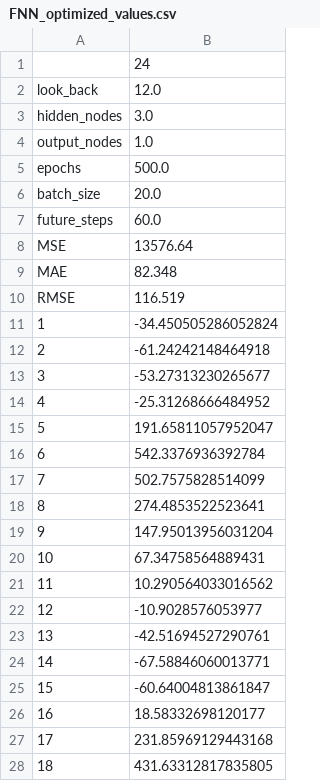
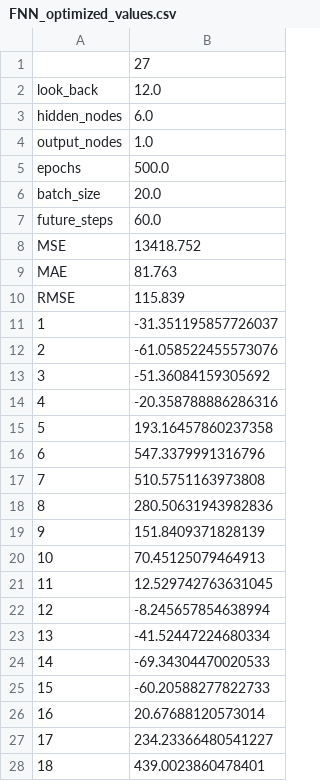
Before and after one commit to informatics-lab/Time-Series-Forecasting, a CSV file: Pune_precipitation_analyis_1972_to_2002/output/FNN_optimized_values.csv, drawn as a sheet; only a part is shown; the diff covers the shown part only.

```diff
--- a/Pune_precipitation_analyis_1972_to_2002/output/FNN_optimized_values.csv
+++ b/Pune_precipitation_analyis_1972_to_2002/output/FNN_optimized_values.csv
@@ -1,4 +1,4 @@
-,24
+,27
 look_back,12.0
-hidden_nodes,3.0
+hidden_nodes,6.0
 output_nodes,1.0
@@ -7,22 +7,22 @@ batch_size,20.0
 future_steps,60.0
-MSE,13576.64
-MAE,82.348
-RMSE,116.519
-1,-34.450505286052824
-2,-61.24242148464918
-3,-53.27313230265677
-4,-25.31268666484952
-5,191.65811057952047
-6,542.3376936392784
-7,502.7575828514099
-8,274.4853522523641
-9,147.95013956031204
-10,67.34758564889431
-11,10.290564033016562
-12,-10.9028576053977
-13,-42.51694527290761
-14,-67.58846060013771
-15,-60.64004813861847
-16,18.58332698120177
-17,231.85969129443168
-18,431.63312817835805
+MSE,13418.752
+MAE,81.763
+RMSE,115.839
+1,-31.351195857726037
+2,-61.058522455573076
+3,-51.36084159305692
+4,-20.358788886286316
+5,193.16457860237358
+6,547.3379991316796
+7,510.5751163973808
+8,280.50631943982836
+9,151.8409371828139
+10,70.45125079464913
+11,12.529742763631045
+12,-8.245657854638994
+13,-41.52447224680334
+14,-69.34304470020533
+15,-60.20588277822733
+16,20.67688120573014
+17,234.23366480541227
+18,439.0023860478401
```
Also changed, not shown: 42 edited cells elsewhere in this file, Pune_precipitation_analyis_1972_to_2002/output/FNN_information.csv, Pune_precipitation_analyis_1972_to_2002/output/SANN_information.csv, 6 other files.
